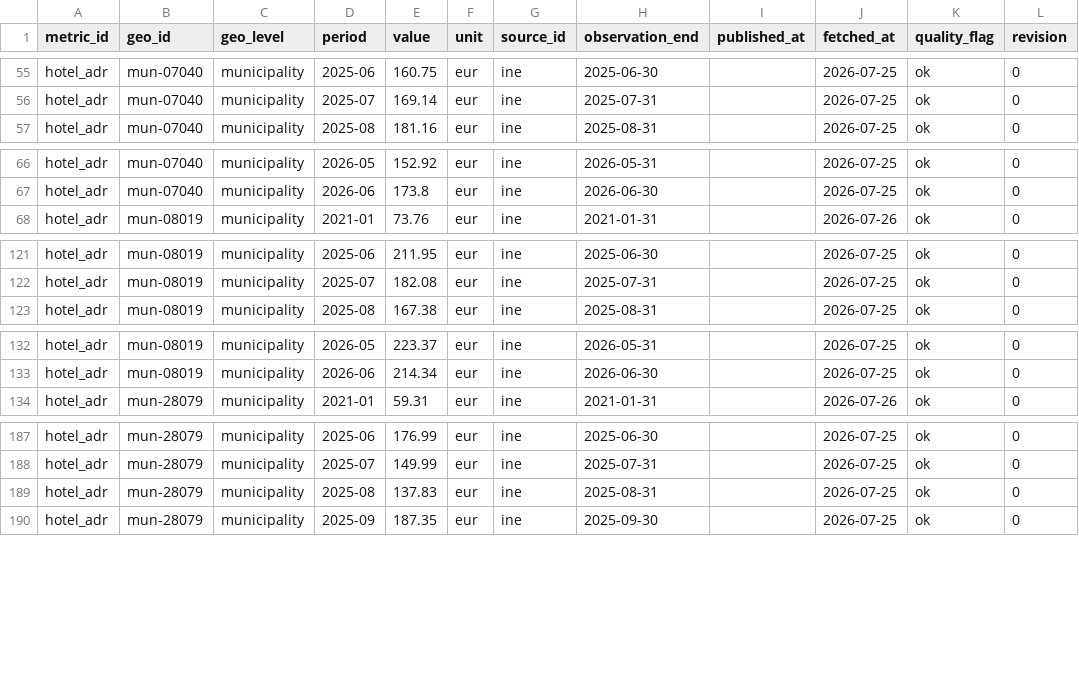
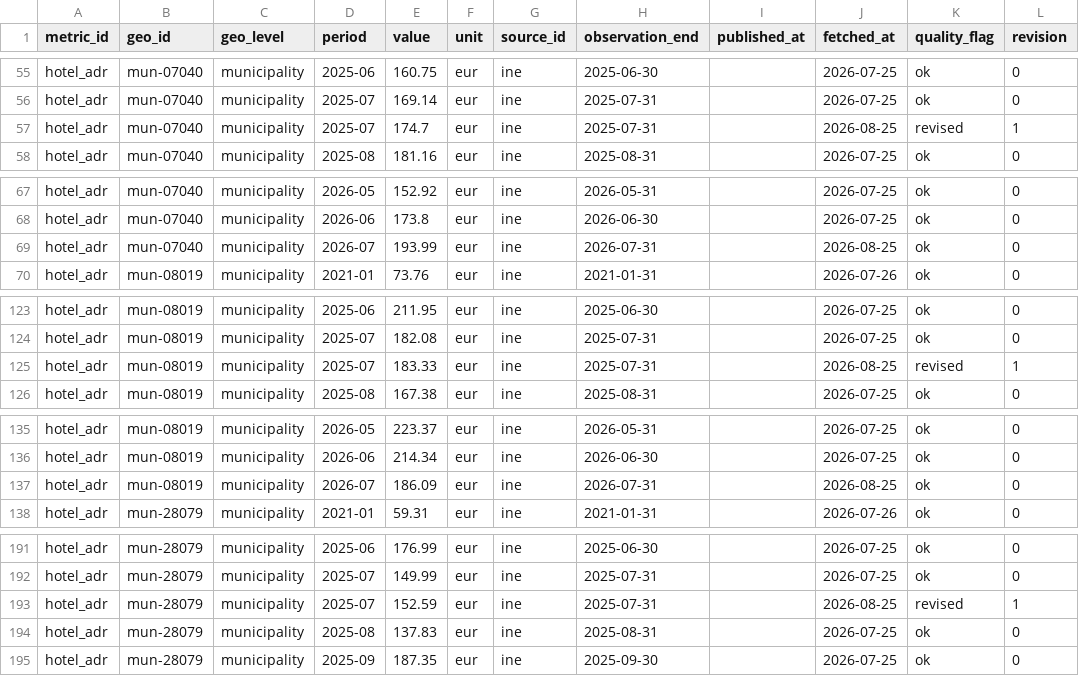
Before and after one commit to adityabandi/citysignal, a CSV file: data/history/ine/hotel_adr.csv, drawn as a sheet; only a part is shown, gaps mark what is left out; the diff covers the shown part only; the diff names each change by its address in the sheet, - before the commit and + after, or states it on an @@ line.

```diff
--- a/data/history/ine/hotel_adr.csv
+++ b/data/history/ine/hotel_adr.csv
+row 57: hotel_adr | mun-07040 | municipality | 2025-07 | 174.7 | eur | ine | 2025-07-31 |  | 2026-08-25 | revised | 1
+row 69: hotel_adr | mun-07040 | municipality | 2026-07 | 193.99 | eur | ine | 2026-07-31 |  | 2026-08-25 | ok | 0
+row 125: hotel_adr | mun-08019 | municipality | 2025-07 | 183.33 | eur | ine | 2025-07-31 |  | 2026-08-25 | revised | 1
+row 137: hotel_adr | mun-08019 | municipality | 2026-07 | 186.09 | eur | ine | 2026-07-31 |  | 2026-08-25 | ok | 0
+row 193: hotel_adr | mun-28079 | municipality | 2025-07 | 152.59 | eur | ine | 2025-07-31 |  | 2026-08-25 | revised | 1
```
Also changed, not shown: 11 added rows elsewhere in this file, data/history/ine/hotel_occupancy_rate.csv, data/history/ine/hotel_revpar.csv, 27 other files.
